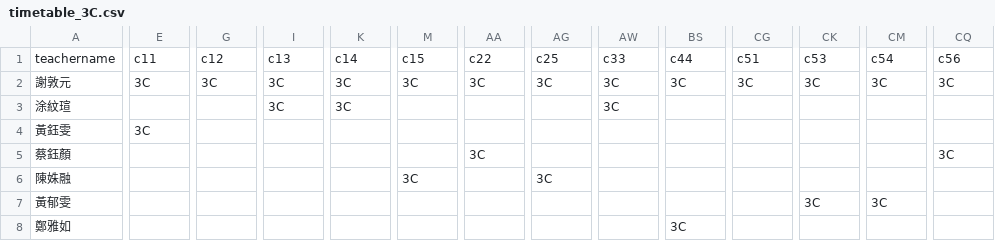
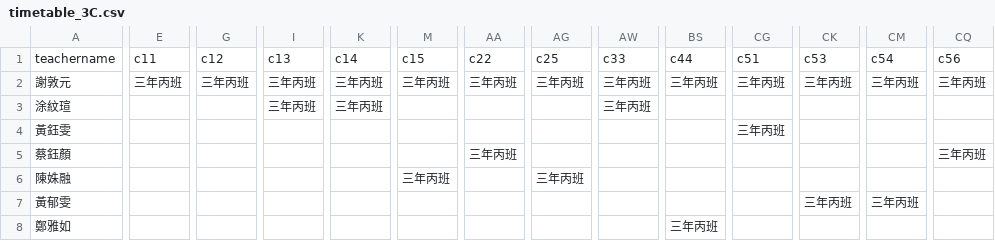
Before and after one commit to asc103138/timetable-3c, a CSV file: timetable_3C.csv, drawn as a sheet; only a part is shown, gaps mark what is left out; the diff covers the shown part only; the diff names each change by its address in the sheet, - before the commit and + after, or states it on an @@ line.

```diff
--- a/timetable_3C.csv
+++ b/timetable_3C.csv
-E2: 3C
+E2: 三年丙班
-G2: 3C
+G2: 三年丙班
-I2:I3: 3C
+I2:I3: 三年丙班
-K2:K3: 3C
+K2:K3: 三年丙班
-M2: 3C
+M2: 三年丙班
-AA2: 3C
+AA2: 三年丙班
-AG2: 3C
+AG2: 三年丙班
-AW2:AW3: 3C
+AW2:AW3: 三年丙班
-BS2: 3C
+BS2: 三年丙班
-CG2: 3C
+CG2: 三年丙班
-CK2: 3C
+CK2: 三年丙班
-CM2: 3C
+CM2: 三年丙班
-CQ2: 3C
+CQ2: 三年丙班
-E4: 3C
+E4: (empty)
-CG4: (empty)
+CG4: 三年丙班
-AA5: 3C
+AA5: 三年丙班
-CQ5: 3C
+CQ5: 三年丙班
-M6: 3C
+M6: 三年丙班
-AG6: 3C
+AG6: 三年丙班
-CK7: 3C
+CK7: 三年丙班
-CM7: 3C
+CM7: 三年丙班
-BS8: 3C
+BS8: 三年丙班
```
Also changed, not shown: 18 edited cells elsewhere in this file, 2 other files.
